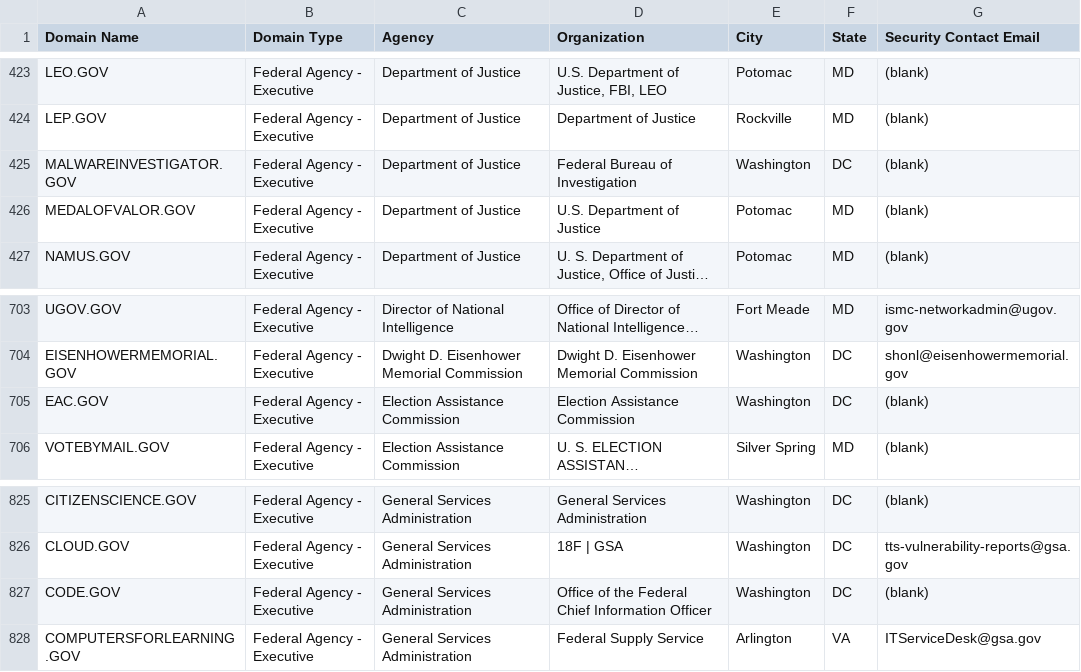
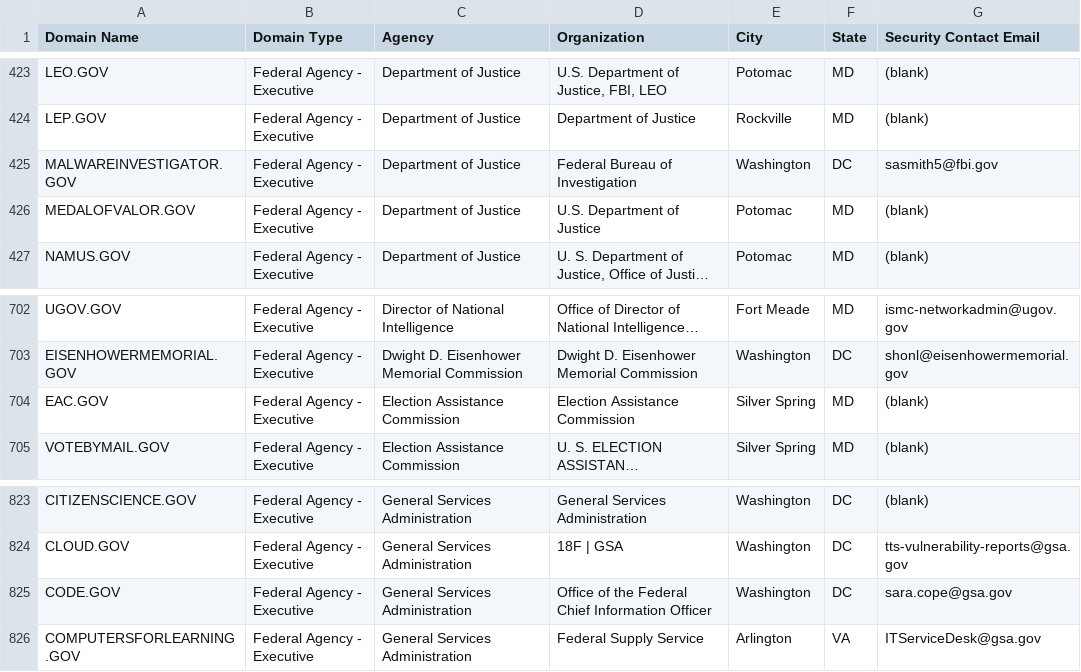
Before and after one commit to GSA/data, a CSV file: dotgov-domains/current-federal.csv, drawn as a sheet; only a part is shown, gaps mark what is left out; long unchanged cells end in …; addresses are those after the commit; the diff covers the shown part only; the diff names each change by its address in the sheet, - before the commit and + after, or states it on an @@ line.

```diff
--- a/dotgov-domains/current-federal.csv
+++ b/dotgov-domains/current-federal.csv
-G425 (Security Contact Email): (blank)
+G425 (Security Contact Email): sasmith5@fbi.gov
-E704 (City): Washington
+E704 (City): Silver Spring
-F704 (State): DC
+F704 (State): MD
-G825 (Security Contact Email): (blank)
+G825 (Security Contact Email): sara.cope@gsa.gov
```
Also changed, not shown: 2 added rows and 3 removed rows elsewhere in this file, dotgov-domains/current-full.csv.
